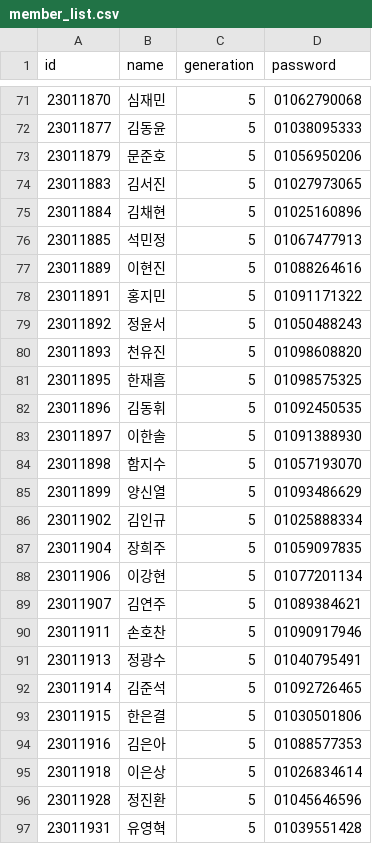
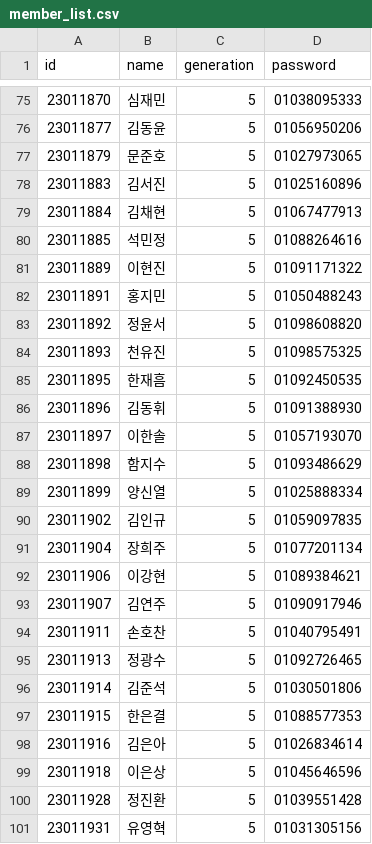
Before and after one commit to leegusrb/BINARY-HOMEPAGE, a CSV file: back-end/src/main/resources/csv/member_list.csv, drawn as a sheet; only a part is shown, gaps mark what is left out; the diff covers the shown part only.

```diff
--- a/back-end/src/main/resources/csv/member_list.csv
+++ b/back-end/src/main/resources/csv/member_list.csv
@@ -71,27 +75,27 @@
-23011870,심재민,5,01062790068
-23011877,김동윤,5,01038095333
-23011879,문준호,5,01056950206
-23011883,김서진,5,01027973065
-23011884,김채현,5,01025160896
-23011885,석민정,5,01067477913
-23011889,이현진,5,01088264616
-23011891,홍지민,5,01091171322
-23011892,정윤서,5,01050488243
-23011893,천유진,5,01098608820
-23011895,한재흠,5,01098575325
-23011896,김동휘,5,01092450535
-23011897,이한솔,5,01091388930
-23011898,함지수,5,01057193070
-23011899,양신열,5,01093486629
-23011902,김인규,5,01025888334
-23011904,장희주,5,01059097835
-23011906,이강현,5,01077201134
-23011907,김연주,5,01089384621
-23011911,손호찬,5,01090917946
-23011913,정광수,5,01040795491
-23011914,김준석,5,01092726465
-23011915,한은결,5,01030501806
-23011916,김은아,5,01088577353
-23011918,이은상,5,01026834614
-23011928,정진환,5,01045646596
-23011931,유영혁,5,01039551428
+23011870,심재민,5,01038095333
+23011877,김동윤,5,01056950206
+23011879,문준호,5,01027973065
+23011883,김서진,5,01025160896
+23011884,김채현,5,01067477913
+23011885,석민정,5,01088264616
+23011889,이현진,5,01091171322
+23011891,홍지민,5,01050488243
+23011892,정윤서,5,01098608820
+23011893,천유진,5,01098575325
+23011895,한재흠,5,01092450535
+23011896,김동휘,5,01091388930
+23011897,이한솔,5,01057193070
+23011898,함지수,5,01093486629
+23011899,양신열,5,01025888334
+23011902,김인규,5,01059097835
+23011904,장희주,5,01077201134
+23011906,이강현,5,01089384621
+23011907,김연주,5,01090917946
+23011911,손호찬,5,01040795491
+23011913,정광수,5,01092726465
+23011914,김준석,5,01030501806
+23011915,한은결,5,01088577353
+23011916,김은아,5,01026834614
+23011918,이은상,5,01045646596
+23011928,정진환,5,01039551428
+23011931,유영혁,5,01031305156
```
Also changed, not shown: 4 added rows, 1 removed row and 52 edited cells elsewhere in this file, 13 other files.
